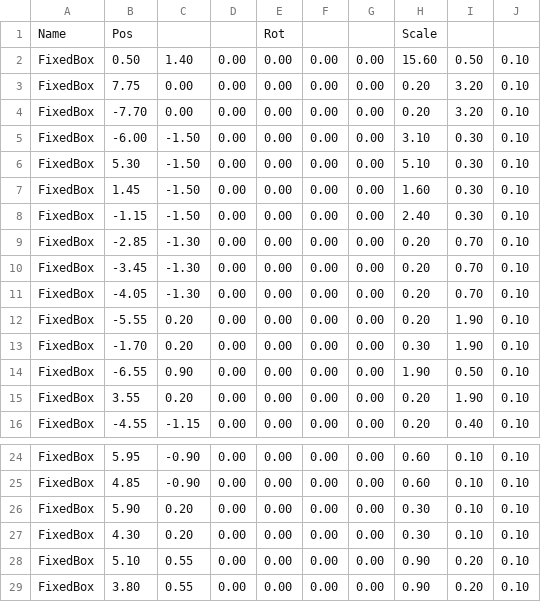
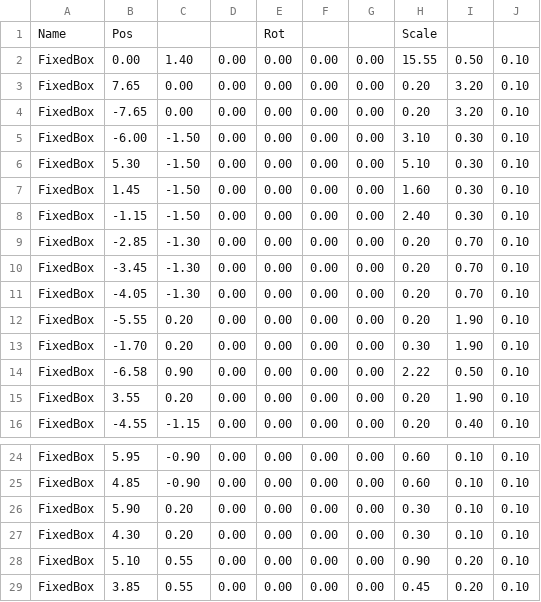
Before and after one commit to wizgame2023/heatroid, a CSV file: media/GameStage1.csv, drawn as a sheet; only a part is shown, gaps mark what is left out.

```diff
--- a/media/GameStage1.csv
+++ b/media/GameStage1.csv
@@ -1,5 +1,5 @@
 Name,Pos,,,Rot,,,Scale,,
-FixedBox,0.50,1.40,0.00,0.00,0.00,0.00,15.60,0.50,0.10
-FixedBox,7.75,0.00,0.00,0.00,0.00,0.00,0.20,3.20,0.10
-FixedBox,-7.70,0.00,0.00,0.00,0.00,0.00,0.20,3.20,0.10
+FixedBox,0.00,1.40,0.00,0.00,0.00,0.00,15.55,0.50,0.10
+FixedBox,7.65,0.00,0.00,0.00,0.00,0.00,0.20,3.20,0.10
+FixedBox,-7.65,0.00,0.00,0.00,0.00,0.00,0.20,3.20,0.10
 FixedBox,-6.00,-1.50,0.00,0.00,0.00,0.00,3.10,0.30,0.10
@@ -13,3 +13,3 @@ FixedBox,-5.55,0.20,0.00,0.00,0.00,0.00,0.20,1.90,0.10
 FixedBox,-1.70,0.20,0.00,0.00,0.00,0.00,0.30,1.90,0.10
-FixedBox,-6.55,0.90,0.00,0.00,0.00,0.00,1.90,0.50,0.10
+FixedBox,-6.58,0.90,0.00,0.00,0.00,0.00,2.22,0.50,0.10
 FixedBox,3.55,0.20,0.00,0.00,0.00,0.00,0.20,1.90,0.10
@@ -28,2 +28,2 @@ FixedBox,4.30,0.20,0.00,0.00,0.00,0.00,0.30,0.10,0.10
 FixedBox,5.10,0.55,0.00,0.00,0.00,0.00,0.90,0.20,0.10
-FixedBox,3.80,0.55,0.00,0.00,0.00,0.00,0.90,0.20,0.10
+FixedBox,3.85,0.55,0.00,0.00,0.00,0.00,0.45,0.20,0.10
```
Also changed, not shown: 3 other files.
